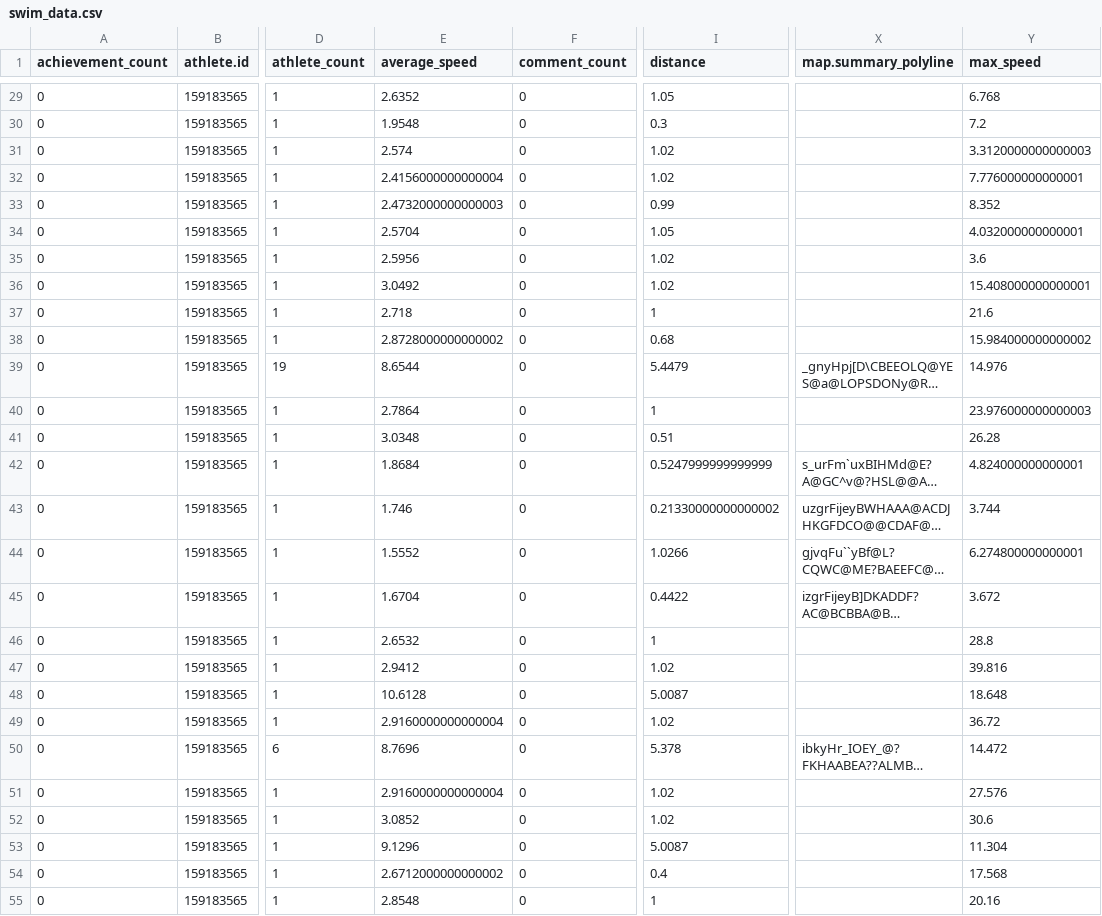
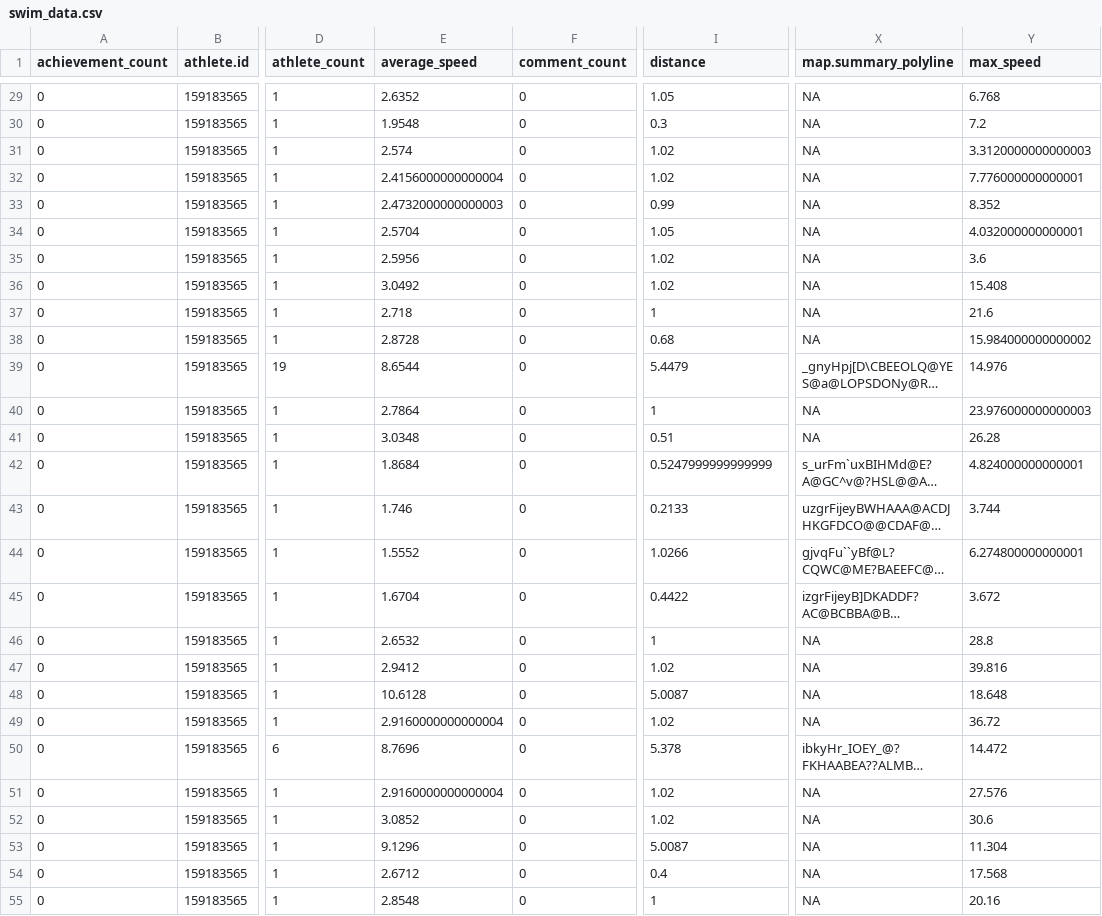
Before and after one commit to sen-kaustav/stravaData, a CSV file: swim_data.csv, drawn as a sheet; only a part is shown, gaps mark what is left out; long unchanged cells end in …; the diff covers the shown part only; the diff names each change by its address in the sheet, - before the commit and + after, or states it on an @@ line.

```diff
--- a/swim_data.csv
+++ b/swim_data.csv
-X29:X38 (map.summary_polyline): (empty)
+X29:X38 (map.summary_polyline): NA
-Y36 (max_speed): 15.408000000000001
+Y36 (max_speed): 15.408
-E38 (average_speed): 2.8728000000000002
+E38 (average_speed): 2.8728
-X40:X41 (map.summary_polyline): (empty)
+X40:X41 (map.summary_polyline): NA
-I43 (distance): 0.21330000000000002
+I43 (distance): 0.2133
-X46:X49 (map.summary_polyline): (empty)
+X46:X49 (map.summary_polyline): NA
-X51:X55 (map.summary_polyline): (empty)
+X51:X55 (map.summary_polyline): NA
-E54 (average_speed): 2.6712000000000002
+E54 (average_speed): 2.6712
```
Also changed, not shown: 1 added row and 51 edited cells elsewhere in this file, 1 other file.
